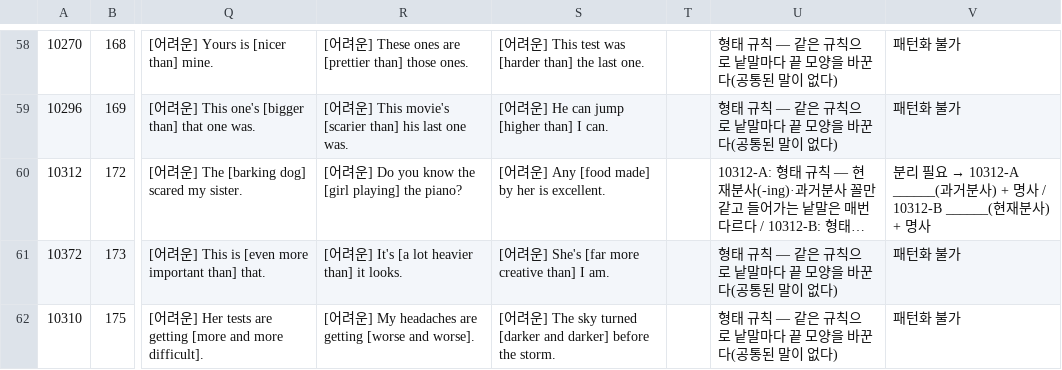
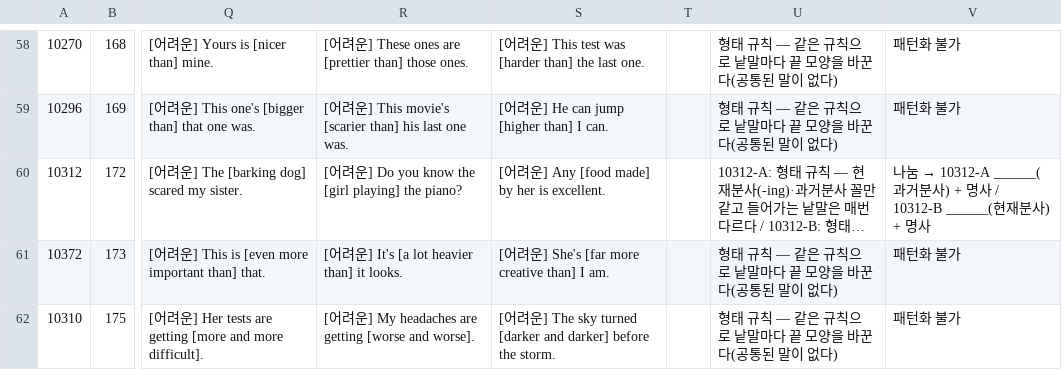
Before and after one commit to namda-on/reading-poc, a CSV file: public/units/pattern-concern-list.judged.gen.csv, drawn as a sheet; only a part is shown, gaps mark what is left out; long unchanged cells end in …; the diff covers the shown part only; the diff names each change by its address in the sheet, - before the commit and + after, or states it on an @@ line.

```diff
--- a/public/units/pattern-concern-list.judged.gen.csv
+++ b/public/units/pattern-concern-list.judged.gen.csv
@@ V60: 분리 필요 → 10312-A ______(… → 나눔 → 10312-A ______(… @@
```
Also changed, not shown: 1 added row, 1 removed row and 15 edited cells elsewhere in this file, public/units/unit-splits.gen.csv, 3 other files.
